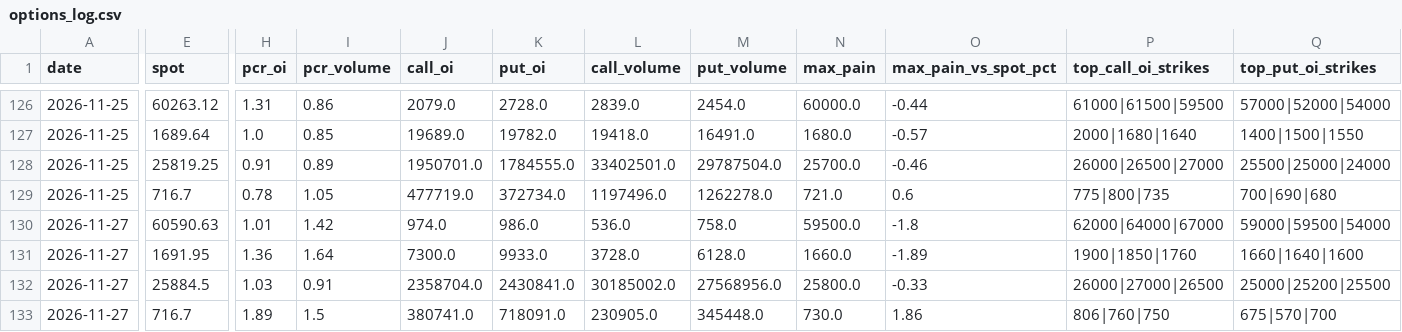
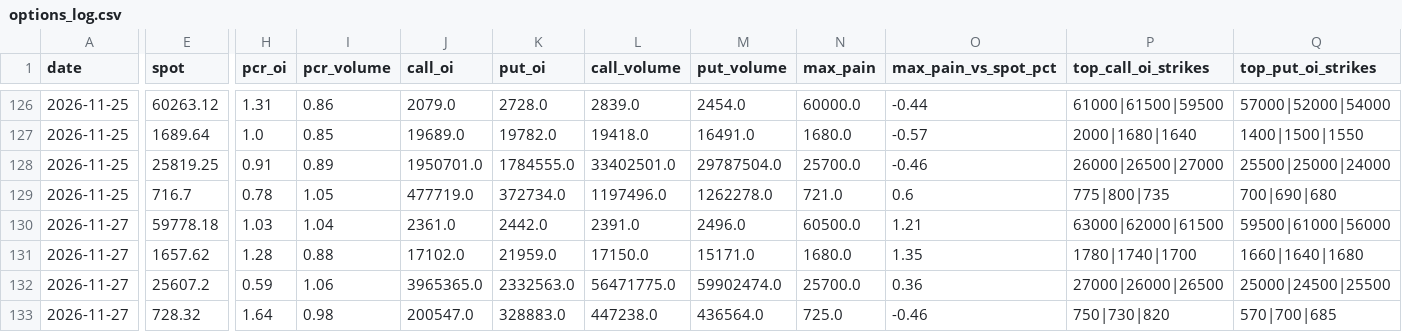
Before and after one commit to rrb396-sketch/finance---flows, a CSV file: data/options_log.csv, drawn as a sheet; only a part is shown, gaps mark what is left out; removed rows and columns are numbered as before the commit, all else as after; rows hold the shown columns only; the diff covers the shown part only; the diff names each change by its address in the sheet, - before the commit and + after, or states it on an @@ line.

```diff
--- a/data/options_log.csv
+++ b/data/options_log.csv
-row 130: 2026-11-27 | 60590.63 | 1.01 | 1.42 | 974.0 | 986.0 | 536.0 | 758.0 | 59500.0 | -1.8 | 62000|64000|67000 | 59000|59500|54000
-row 131: 2026-11-27 | 1691.95 | 1.36 | 1.64 | 7300.0 | 9933.0 | 3728.0 | 6128.0 | 1660.0 | -1.89 | 1900|1850|1760 | 1660|1640|1600
+row 130: 2026-11-27 | 59778.18 | 1.03 | 1.04 | 2361.0 | 2442.0 | 2391.0 | 2496.0 | 60500.0 | 1.21 | 63000|62000|61500 | 59500|61000|56000
+row 131: 2026-11-27 | 1657.62 | 1.28 | 0.88 | 17102.0 | 21959.0 | 17150.0 | 15171.0 | 1680.0 | 1.35 | 1780|1740|1700 | 1660|1640|1680
-E132 (spot): 25884.5
+E132 (spot): 25607.2
-H132 (pcr_oi): 1.03
+H132 (pcr_oi): 0.59
-I132 (pcr_volume): 0.91
+I132 (pcr_volume): 1.06
-J132 (call_oi): 2358704.0
+J132 (call_oi): 3965365.0
-K132 (put_oi): 2430841.0
+K132 (put_oi): 2332563.0
-L132 (call_volume): 30185002.0
+L132 (call_volume): 56471775.0
-M132 (put_volume): 27568956.0
+M132 (put_volume): 59902474.0
-N132 (max_pain): 25800.0
+N132 (max_pain): 25700.0
-O132 (max_pain_vs_spot_pct): -0.33
+O132 (max_pain_vs_spot_pct): 0.36
-P132 (top_call_oi_strikes): 26000|27000|26500
+P132 (top_call_oi_strikes): 27000|26000|26500
-Q132 (top_put_oi_strikes): 25000|25200|25500
+Q132 (top_put_oi_strikes): 25000|24500|25500
-E133 (spot): 716.7
+E133 (spot): 728.32
-H133 (pcr_oi): 1.89
+H133 (pcr_oi): 1.64
-I133 (pcr_volume): 1.5
+I133 (pcr_volume): 0.98
-J133 (call_oi): 380741.0
+J133 (call_oi): 200547.0
-K133 (put_oi): 718091.0
+K133 (put_oi): 328883.0
-L133 (call_volume): 230905.0
+L133 (call_volume): 447238.0
-M133 (put_volume): 345448.0
+M133 (put_volume): 436564.0
-N133 (max_pain): 730.0
+N133 (max_pain): 725.0
-O133 (max_pain_vs_spot_pct): 1.86
+O133 (max_pain_vs_spot_pct): -0.46
-P133 (top_call_oi_strikes): 806|760|750
+P133 (top_call_oi_strikes): 750|730|820
-Q133 (top_put_oi_strikes): 675|570|700
+Q133 (top_put_oi_strikes): 570|700|685
```
Also changed, not shown: 7 edited cells elsewhere in this file, data/fii_dii_daily.csv, data/run_log.csv.
